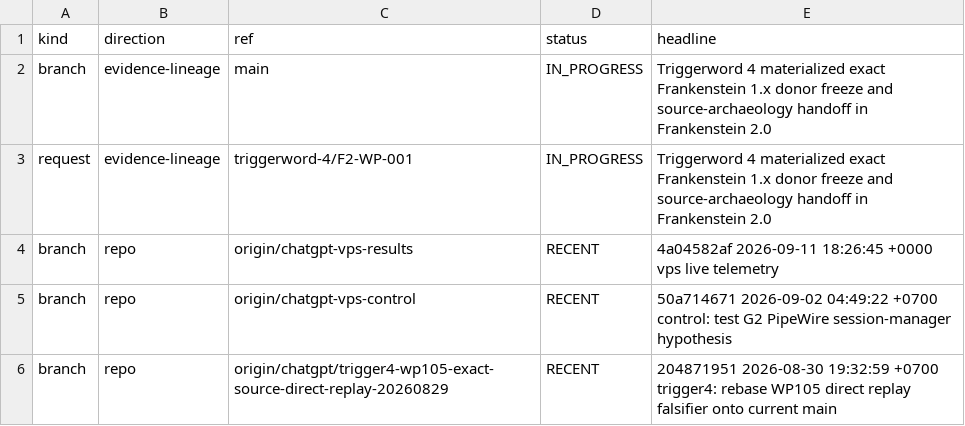
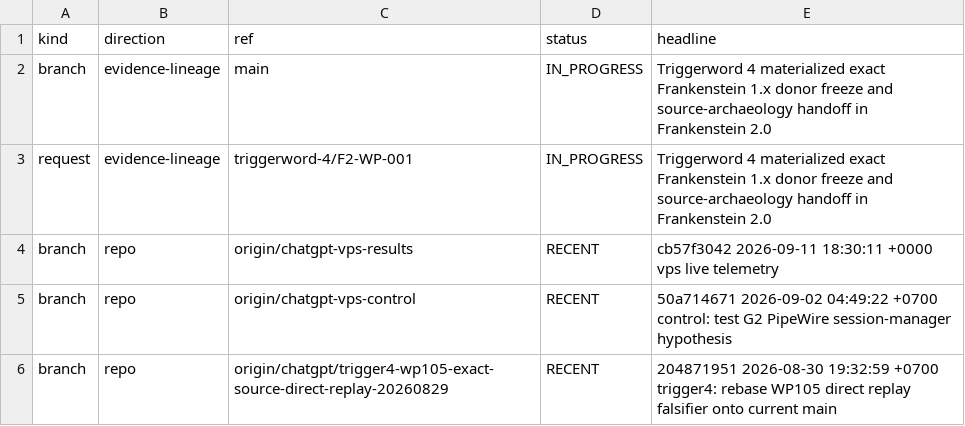
Before and after one commit to gschaidergabriel/Cognitive-devmachine, a TSV file: research_entity/00_CURRENT/ACTIVE.tsv, drawn as a sheet; only a part is shown.

```diff
--- a/research_entity/00_CURRENT/ACTIVE.tsv
+++ b/research_entity/00_CURRENT/ACTIVE.tsv
@@ -3,3 +3,3 @@ branch	evidence-lineage	main	IN_PROGRESS	Triggerword 4 materialized exact Franke
 request	evidence-lineage	triggerword-4/F2-WP-001	IN_PROGRESS	Triggerword 4 materialized exact Frankenstein 1.x donor freeze and source-archaeology handoff in Frankenstein 2.0
-branch	repo	origin/chatgpt-vps-results	RECENT	4a04582af 2026-09-11 18:26:45 +0000 vps live telemetry
+branch	repo	origin/chatgpt-vps-results	RECENT	cb57f3042 2026-09-11 18:30:11 +0000 vps live telemetry
 branch	repo	origin/chatgpt-vps-control	RECENT	50a714671 2026-09-02 04:49:22 +0700 control: test G2 PipeWire session-manager hypothesis
```
Also changed, not shown: research_entity/00_CURRENT/RECENT.tsv, 15 other files.
